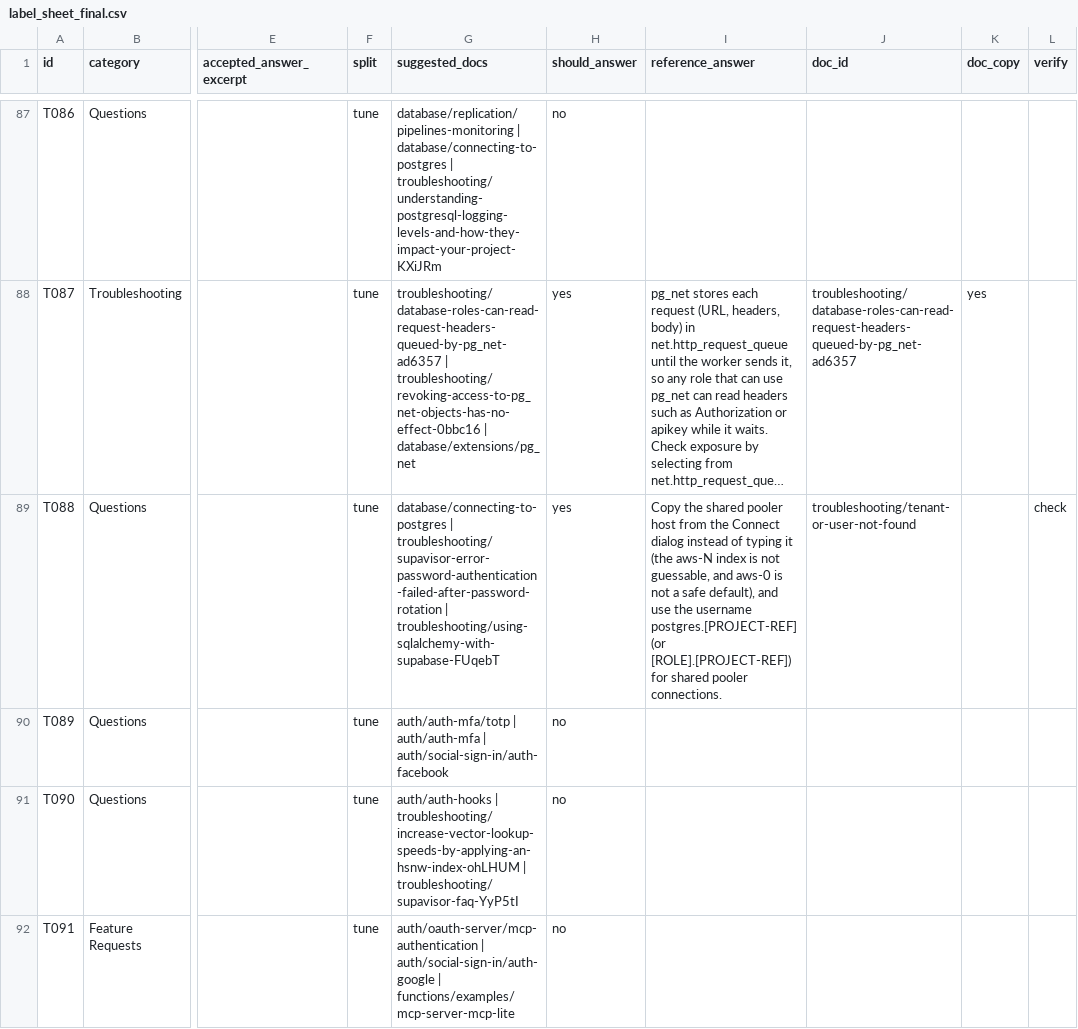
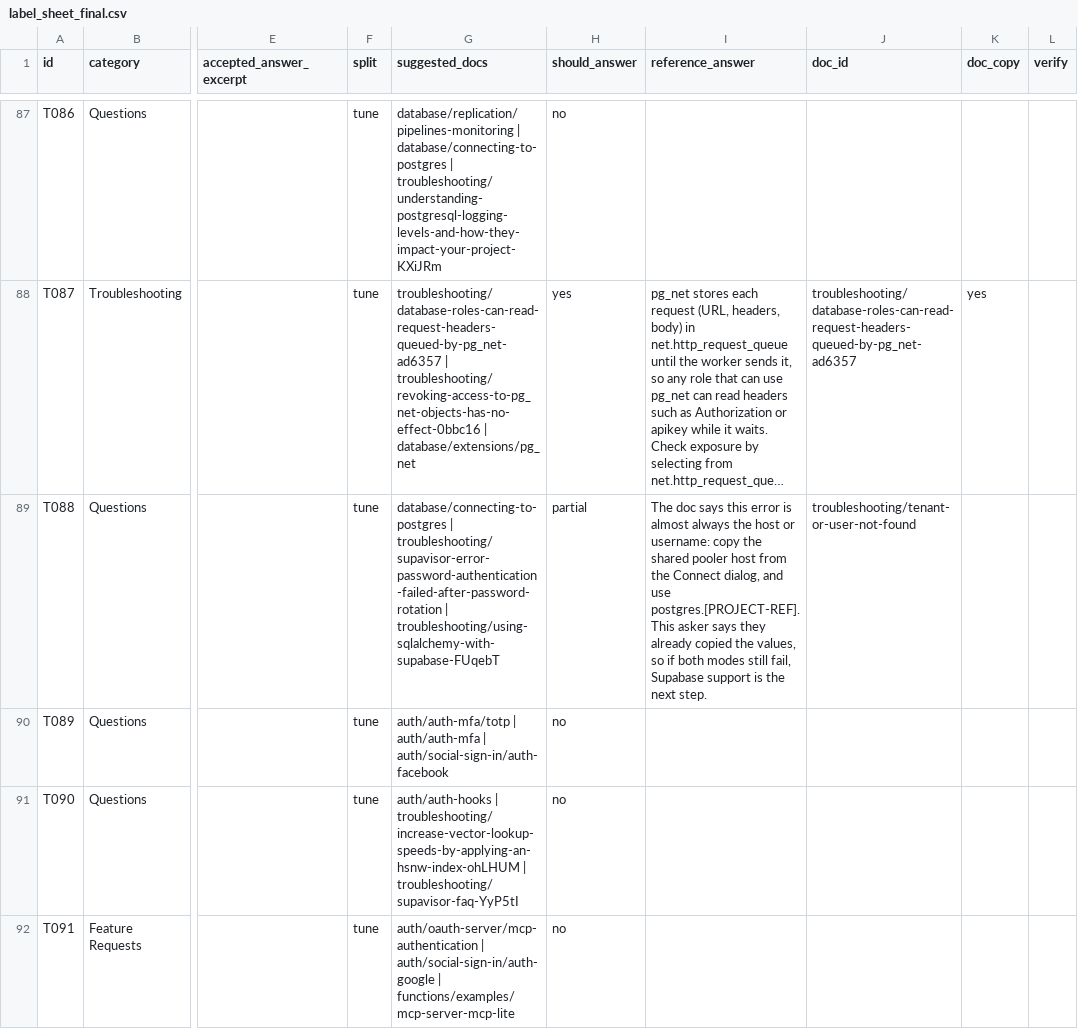
Before and after one commit to Akashsanthosh00/support-ticket-deflection-bot, a CSV file: eval/label_sheet_final.csv, drawn as a sheet; only a part is shown, gaps mark what is left out; long unchanged cells end in …; the diff covers the shown part only; the diff names each change by its address in the sheet, - before the commit and + after, or states it on an @@ line.

Commit message:
Verify labels against Supabase docs

```diff
--- a/eval/label_sheet_final.csv
+++ b/eval/label_sheet_final.csv
-H89 (should_answer): yes
+H89 (should_answer): partial
-I89 (reference_answer): Copy the shared pooler host from the Connect dialog instead of typing it (the aws-N index is not guessable, and aws-0 is not a safe default), and use the username postgres.[PROJECT-REF] (or [ROLE].[PROJECT-REF]) for shared pooler connections.
+I89 (reference_answer): The doc says this error is almost always the host or username: copy the shared pooler host from the Connect dialog, and use postgres.[PROJECT-REF]. This asker says they already copied the values, so if both modes still fail, Supabase support is the next step.
-L89 (verify): check
+L89 (verify): (empty)
```
Also changed, not shown: 54 edited cells elsewhere in this file.
